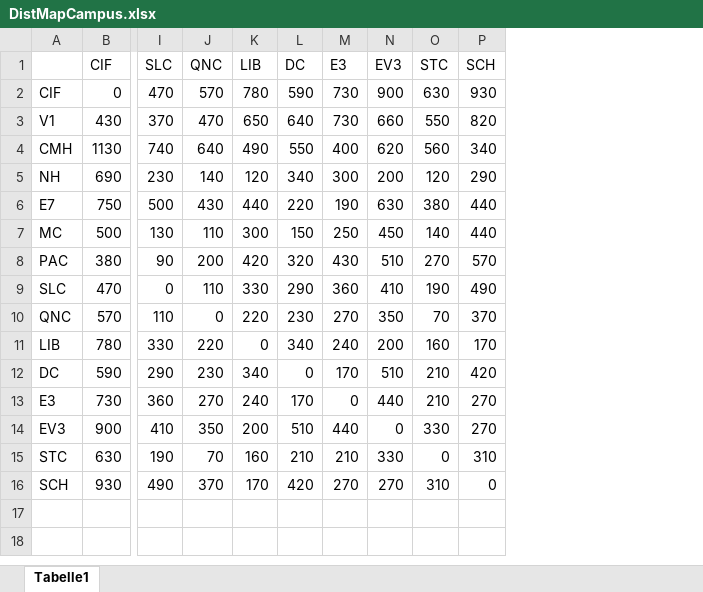
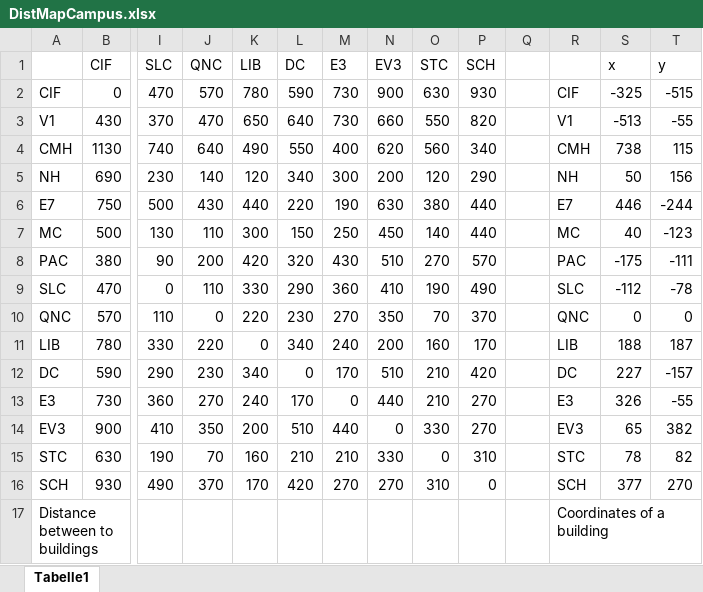
Before and after one commit to tomasnyberg/ece457_project, an Excel workbook: Data/DistMapCampus.xlsx, sheet Tabelle1, drawn as a sheet; only a part is shown, gaps mark what is left out; values as stored, in another font and other column widths than the file's, no borders; rows hold the shown columns only; the diff names each change by its address in the sheet, - before the commit and + after, or states it on an @@ line.

Commit message:
Added coordinates of campus buildings
- createGraph.py now contains an array "coordinates" with the campus building coordinates
- nodeMap.png now shows the axis of the coordinate system with QNC as center
- DisMapCampus.xlsx now contains the coordinates as well

```diff
--- a/Data/DistMapCampus.xlsx (sheet Tabelle1)
+++ b/Data/DistMapCampus.xlsx (sheet Tabelle1)
+column Q, empty
+column R, rows 2-16: CIF | V1 | CMH | NH | E7 | MC | PAC | SLC | QNC | LIB | DC | E3 | EV3 | STC | SCH
+column S (x), rows 2-16: -325 | -513 | 738 | 50 | 446 | 40 | -175 | -112 | 0 | 188 | 227 | 326 | 65 | 78 | 377
+column T (y), rows 2-16: -515 | -55 | 115 | 156 | -244 | -123 | -111 | -78 | 0 | 187 | -157 | -55 | 382 | 82 | 270
+row 17: Distance between to buildings |  |  |  |  |  |  |  |  |  |  | Coordinates of a building
```
Also changed, not shown: 2 other files.
